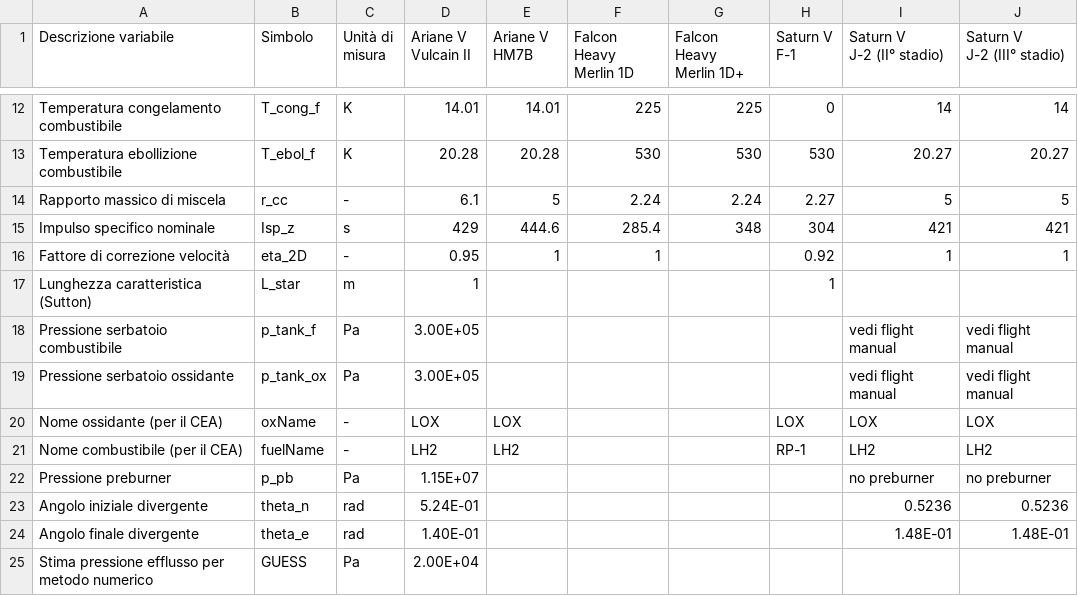
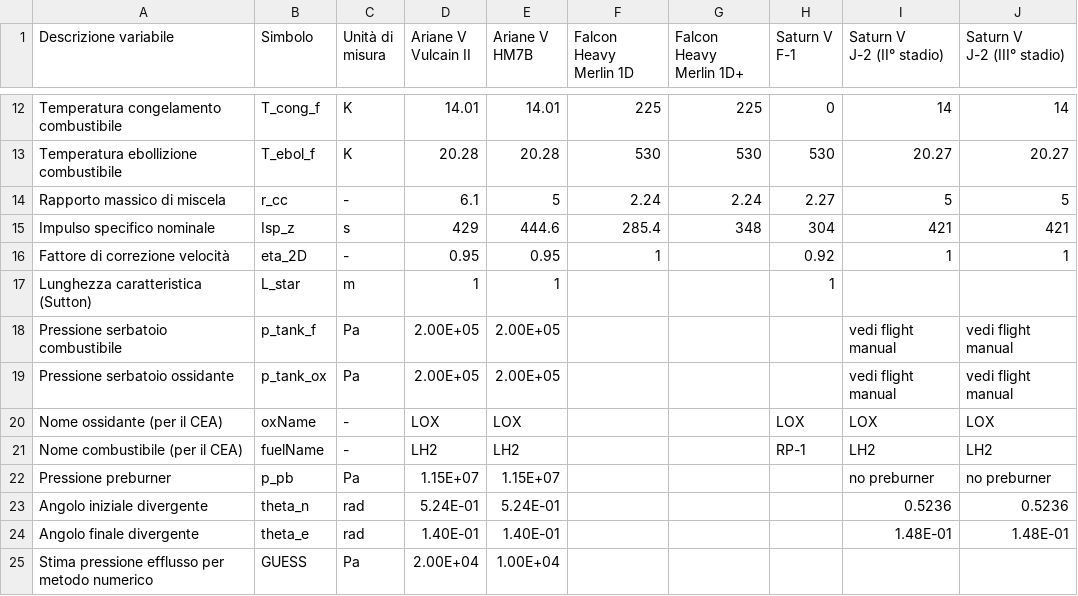
Before and after one commit to gottardini/liquidrocket, a CSV file: source/liquiddata.csv, drawn as a sheet; only a part is shown, gaps mark what is left out.

Commit message:
Added Ariane 5 2nd stage

```diff
--- a/source/liquiddata.csv
+++ b/source/liquiddata.csv
@@ -22,11 +22,11 @@ Rapporto massico di miscela,r_cc,-,6.1,5,2.24,2.24,2.27,5,5
 Impulso specifico nominale,Isp_z,s,429,444.6,285.4,348,304,421,421
-Fattore di correzione velocità ,eta_2D,-,0.95,1,1,,0.92,1,1
-Lunghezza caratteristica (Sutton),L_star,m,1,,,,1,,
-Pressione serbatoio combustibile,p_tank_f,Pa,3.00E+05,,,,,vedi flight manual,vedi flight manual
-Pressione serbatoio ossidante,p_tank_ox,Pa,3.00E+05,,,,,vedi flight manual,vedi flight manual
+Fattore di correzione velocità ,eta_2D,-,0.95,0.95,1,,0.92,1,1
+Lunghezza caratteristica (Sutton),L_star,m,1,1,,,1,,
+Pressione serbatoio combustibile,p_tank_f,Pa,2.00E+05,2.00E+05,,,,vedi flight manual,vedi flight manual
+Pressione serbatoio ossidante,p_tank_ox,Pa,2.00E+05,2.00E+05,,,,vedi flight manual,vedi flight manual
 Nome ossidante (per il CEA),oxName,-,LOX,LOX,,,LOX,LOX,LOX
 Nome combustibile (per il CEA),fuelName,-,LH2,LH2,,,RP-1,LH2,LH2
-Pressione preburner,p_pb,Pa,1.15E+07,,,,,no preburner,no preburner
-Angolo iniziale divergente,theta_n,rad,5.24E-01,,,,,0.5236,0.5236
-Angolo finale divergente,theta_e,rad,1.40E-01,,,,,1.48E-01,1.48E-01
-Stima pressione efflusso per metodo numerico,GUESS,Pa,2.00E+04,,,,,,
+Pressione preburner,p_pb,Pa,1.15E+07,1.15E+07,,,,no preburner,no preburner
+Angolo iniziale divergente,theta_n,rad,5.24E-01,5.24E-01,,,,0.5236,0.5236
+Angolo finale divergente,theta_e,rad,1.40E-01,1.40E-01,,,,1.48E-01,1.48E-01
+Stima pressione efflusso per metodo numerico,GUESS,Pa,2.00E+04,1.00E+04,,,,,
```
Also changed, not shown: 1 other file.
